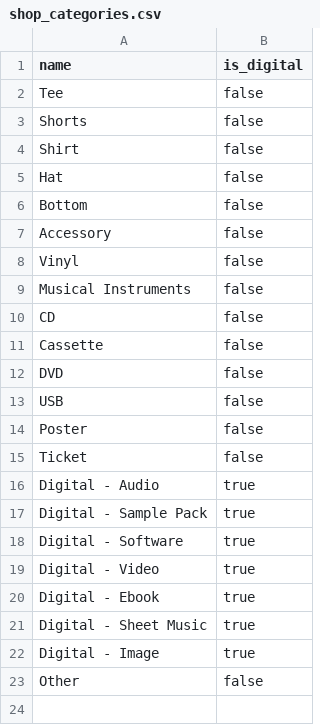
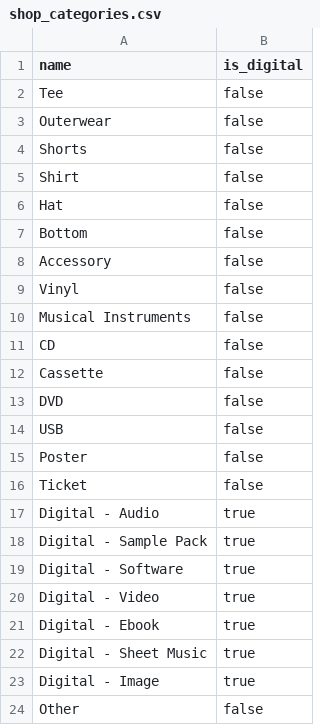
Before and after one commit to matheus021099/ys-backend, a CSV file: db/seeds/shop_categories.csv, drawn as a sheet; the diff names each change by its address in the sheet, - before the commit and + after, or states it on an @@ line.

Commit message:
add Outerwear product category

```diff
--- a/db/seeds/shop_categories.csv
+++ b/db/seeds/shop_categories.csv
+row 3: Outerwear | false
```
